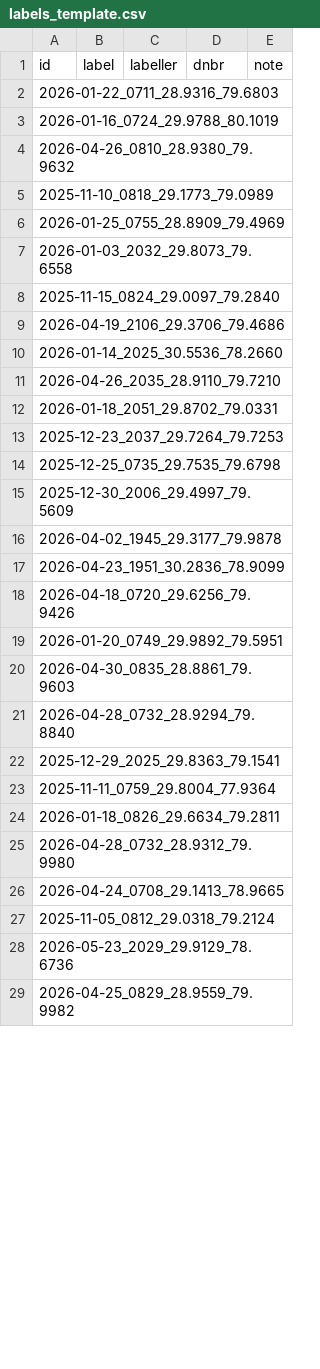
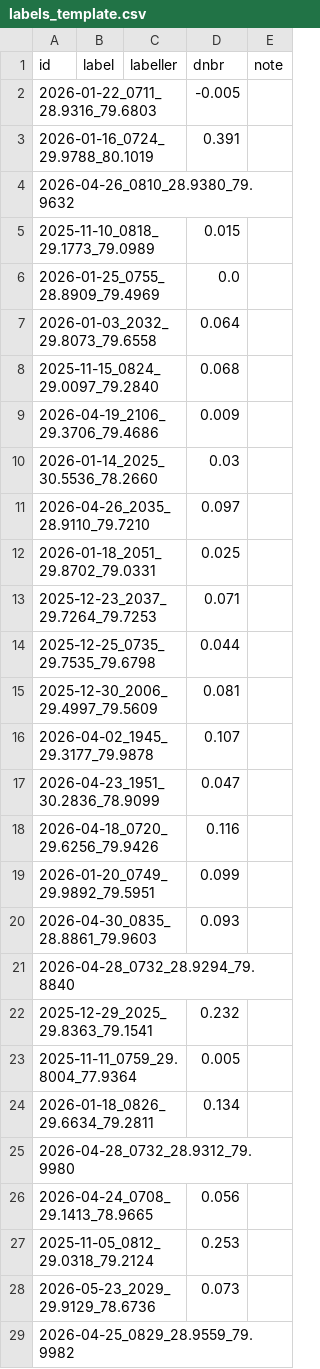
Before and after one commit to sahilsahu4102/AgniDrishti, a CSV file: data/labels_template.csv, drawn as a sheet; only a part is shown; the diff covers the shown part only.

```diff
--- a/data/labels_template.csv
+++ b/data/labels_template.csv
@@ -1,29 +1,29 @@
 id,label,labeller,dnbr,note
-2026-01-22_0711_28.9316_79.6803,,,,
-2026-01-16_0724_29.9788_80.1019,,,,
+2026-01-22_0711_28.9316_79.6803,,,-0.005,
+2026-01-16_0724_29.9788_80.1019,,,0.391,
 2026-04-26_0810_28.9380_79.9632,,,,
-2025-11-10_0818_29.1773_79.0989,,,,
-2026-01-25_0755_28.8909_79.4969,,,,
-2026-01-03_2032_29.8073_79.6558,,,,
-2025-11-15_0824_29.0097_79.2840,,,,
-2026-04-19_2106_29.3706_79.4686,,,,
-2026-01-14_2025_30.5536_78.2660,,,,
-2026-04-26_2035_28.9110_79.7210,,,,
-2026-01-18_2051_29.8702_79.0331,,,,
-2025-12-23_2037_29.7264_79.7253,,,,
-2025-12-25_0735_29.7535_79.6798,,,,
-2025-12-30_2006_29.4997_79.5609,,,,
-2026-04-02_1945_29.3177_79.9878,,,,
-2026-04-23_1951_30.2836_78.9099,,,,
-2026-04-18_0720_29.6256_79.9426,,,,
-2026-01-20_0749_29.9892_79.5951,,,,
-2026-04-30_0835_28.8861_79.9603,,,,
+2025-11-10_0818_29.1773_79.0989,,,0.015,
+2026-01-25_0755_28.8909_79.4969,,,0.0,
+2026-01-03_2032_29.8073_79.6558,,,0.064,
+2025-11-15_0824_29.0097_79.2840,,,0.068,
+2026-04-19_2106_29.3706_79.4686,,,0.009,
+2026-01-14_2025_30.5536_78.2660,,,0.03,
+2026-04-26_2035_28.9110_79.7210,,,0.097,
+2026-01-18_2051_29.8702_79.0331,,,0.025,
+2025-12-23_2037_29.7264_79.7253,,,0.071,
+2025-12-25_0735_29.7535_79.6798,,,0.044,
+2025-12-30_2006_29.4997_79.5609,,,0.081,
+2026-04-02_1945_29.3177_79.9878,,,0.107,
+2026-04-23_1951_30.2836_78.9099,,,0.047,
+2026-04-18_0720_29.6256_79.9426,,,0.116,
+2026-01-20_0749_29.9892_79.5951,,,0.099,
+2026-04-30_0835_28.8861_79.9603,,,0.093,
 2026-04-28_0732_28.9294_79.8840,,,,
-2025-12-29_2025_29.8363_79.1541,,,,
-2025-11-11_0759_29.8004_77.9364,,,,
-2026-01-18_0826_29.6634_79.2811,,,,
+2025-12-29_2025_29.8363_79.1541,,,0.232,
+2025-11-11_0759_29.8004_77.9364,,,0.005,
+2026-01-18_0826_29.6634_79.2811,,,0.134,
 2026-04-28_0732_28.9312_79.9980,,,,
-2026-04-24_0708_29.1413_78.9665,,,,
-2025-11-05_0812_29.0318_79.2124,,,,
-2026-05-23_2029_29.9129_78.6736,,,,
+2026-04-24_0708_29.1413_78.9665,,,0.056,
+2025-11-05_0812_29.0318_79.2124,,,0.253,
+2026-05-23_2029_29.9129_78.6736,,,0.073,
 2026-04-25_0829_28.9559_79.9982,,,,
```
Also changed, not shown: 44 edited cells elsewhere in this file, 4 other files.
